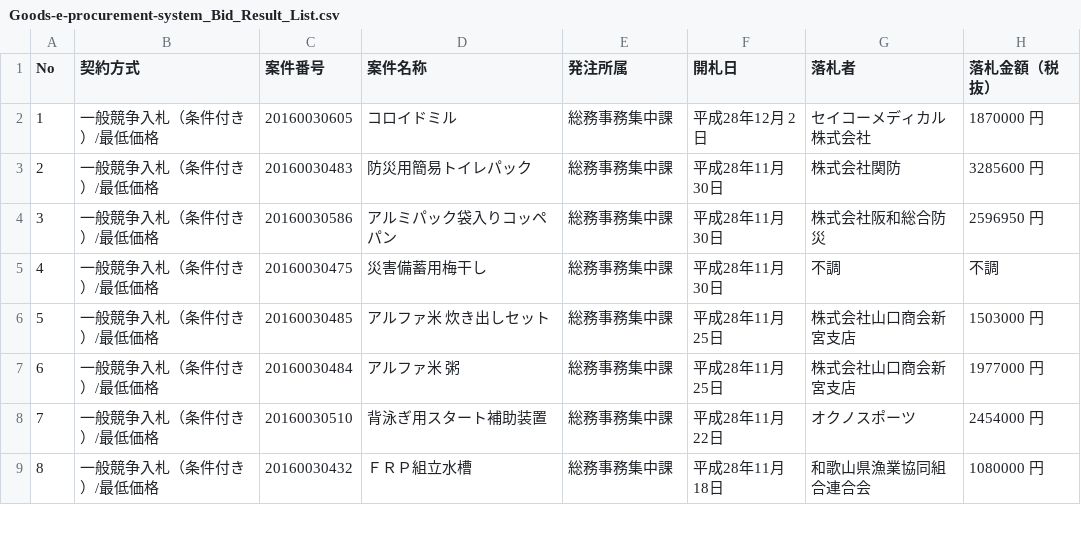
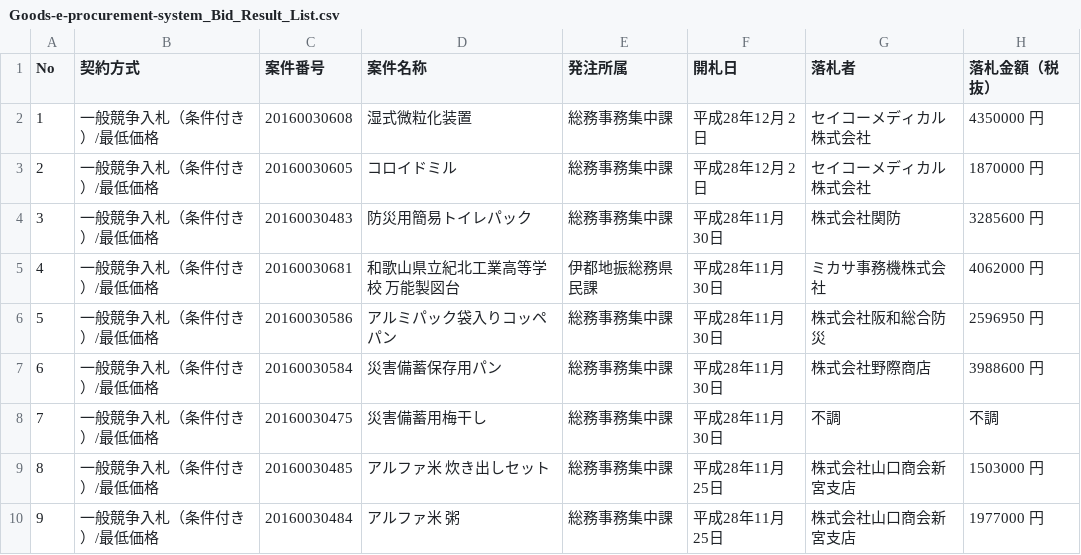
Before and after one commit to wakayama-pref-org/Goods-e-procurement-system_Bid_Result_List, a CSV file: CSV/Goods-e-procurement-system_Bid_Result_List.csv, drawn as a sheet; only a part is shown; the shorter side is filled out with more unchanged rows; addresses are those after the commit; the diff names each change by its address in the sheet, - before the commit and + after, or states it on an @@ line.

```diff
--- a/CSV/Goods-e-procurement-system_Bid_Result_List.csv
+++ b/CSV/Goods-e-procurement-system_Bid_Result_List.csv
+row 2: 1 | 一般競争入札（条件付き）/最低価格 | 20160030608 | 湿式微粒化装置 | 総務事務集中課 | 平成28年12月 2日 | セイコーメディカル株式会社 | 4350000 円
@@ column A (No) renumbered from row 3 down @@
+row 5: 4 | 一般競争入札（条件付き）/最低価格 | 20160030681 | 和歌山県立紀北工業高等学校 万能製図台 | 伊都地振総務県民課 | 平成28年11月30日 | ミカサ事務機株式会社 | 4062000 円
+row 7: 6 | 一般競争入札（条件付き）/最低価格 | 20160030584 | 災害備蓄保存用パン | 総務事務集中課 | 平成28年11月30日 | 株式会社野際商店 | 3988600 円
```
Also changed, not shown: 1 other file.
